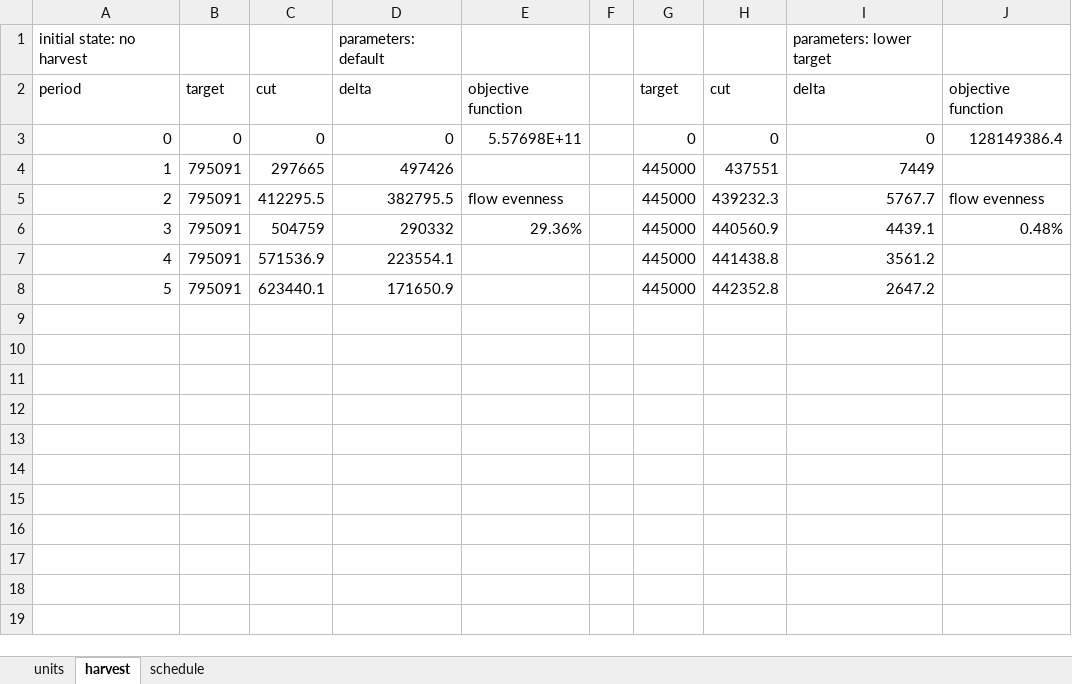
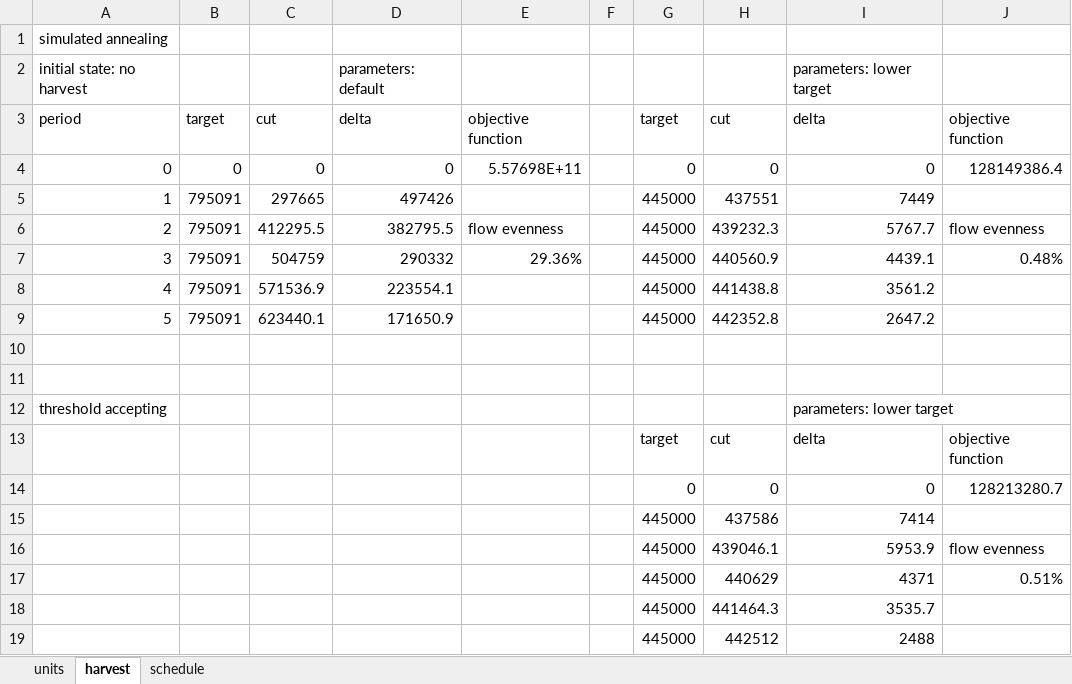
Before and after one commit to twest820/FE640, an Excel workbook: UnitTests/FE640_set1_20.xlsx, sheet harvest, drawn as a sheet; values as stored, in another font and other column widths than the file's, no borders; the diff names each change by its address in the sheet, - before the commit and + after, or states it on an @@ line.

Commit message:
assignment1: threshold accepting

```diff
--- a/UnitTests/FE640_set1_20.xlsx (sheet harvest)
+++ b/UnitTests/FE640_set1_20.xlsx (sheet harvest)
+row 1: simulated annealing
+row 10: (empty)
+row 11: (empty)
+row 12: threshold accepting |  |  |  |  |  |  |  | parameters: lower target
+row 13:  |  |  |  |  |  | target | cut | delta | objective function
+row 14:  |  |  |  |  |  | 0 | 0 | 0 | 128213280.7
+row 15:  |  |  |  |  |  | 445000 | 437586 | 7414
+row 16:  |  |  |  |  |  | 445000 | 439046.1 | 5953.9 | flow evenness
+row 17:  |  |  |  |  |  | 445000 | 440629 | 4371 | 0.51%
+row 18:  |  |  |  |  |  | 445000 | 441464.3 | 3535.7
+row 19:  |  |  |  |  |  | 445000 | 442512 | 2488
```
Also changed, not shown: sheet schedule, formulas that keep their value, 5 other files.
